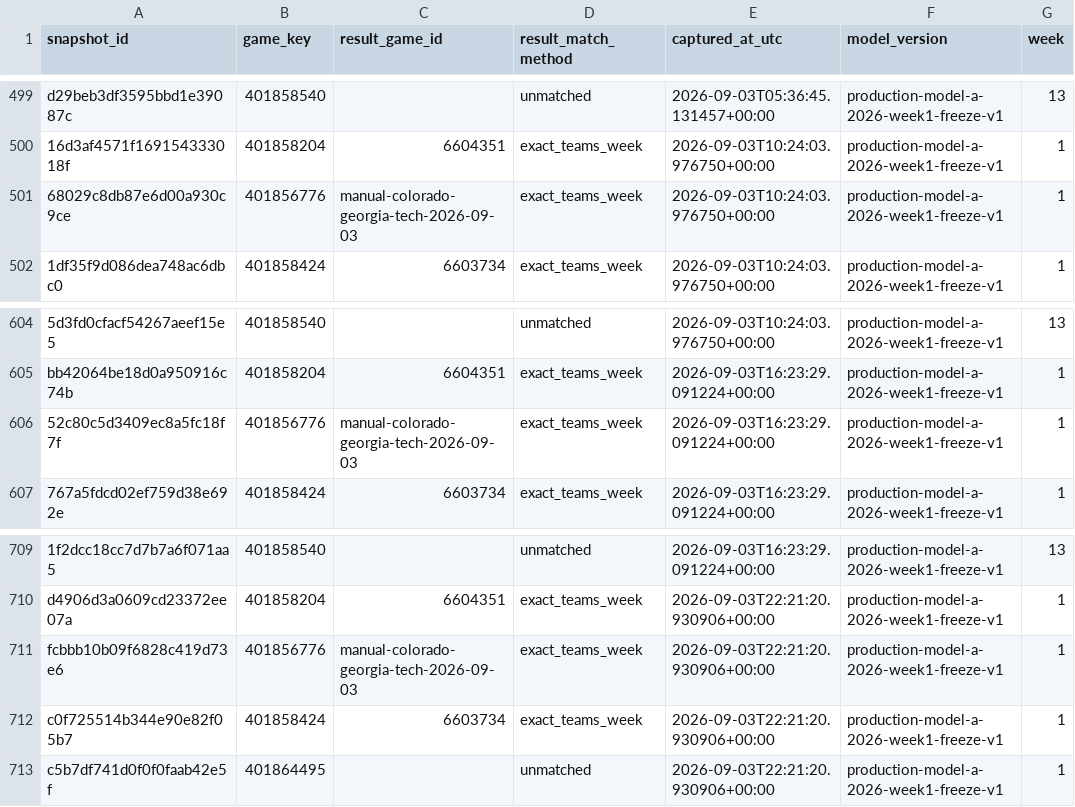
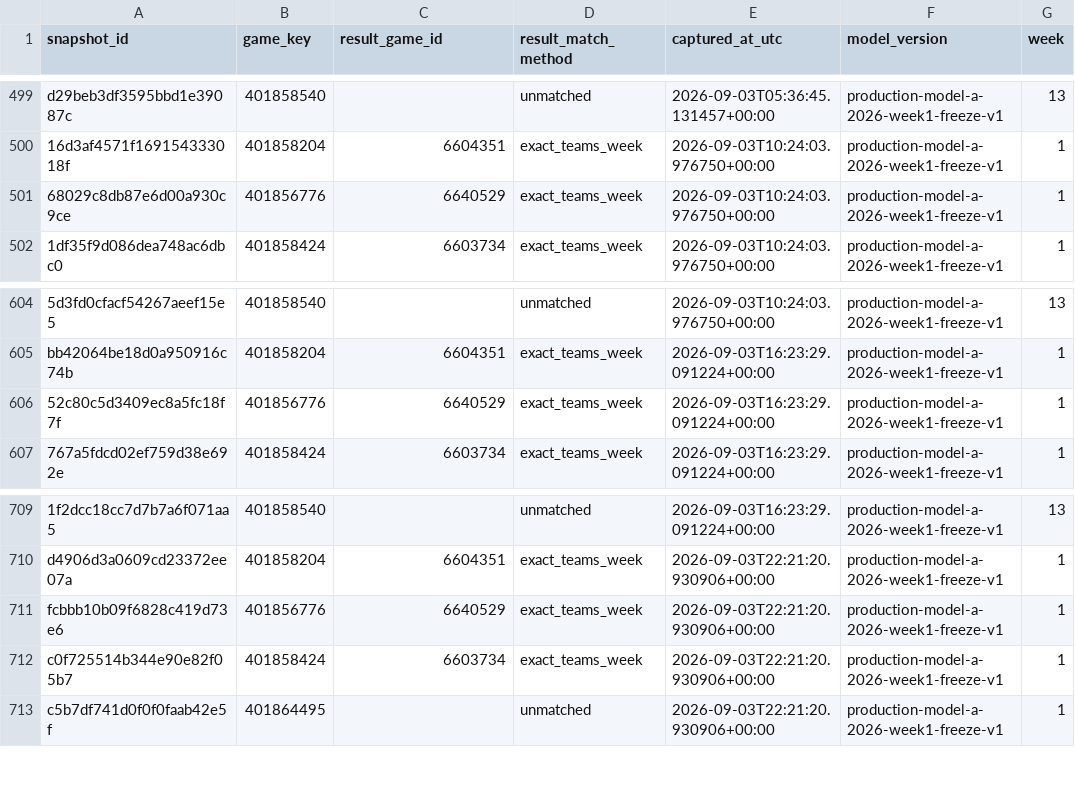
Before and after one commit to thecadeharp/cfb-analytics, a CSV file: data/reports/settled_snapshot_rows.csv, drawn as a sheet; only a part is shown, gaps mark what is left out; the diff covers the shown part only; the diff names each change by its address in the sheet, - before the commit and + after, or states it on an @@ line.

```diff
--- a/data/reports/settled_snapshot_rows.csv
+++ b/data/reports/settled_snapshot_rows.csv
-C501 (result_game_id): manual-colorado-georgia-tech-2026-09-03
+C501 (result_game_id): 6640529
-C606 (result_game_id): manual-colorado-georgia-tech-2026-09-03
+C606 (result_game_id): 6640529
-C711 (result_game_id): manual-colorado-georgia-tech-2026-09-03
+C711 (result_game_id): 6640529
```
Also changed, not shown: 5 edited cells elsewhere in this file, 4 other files.
